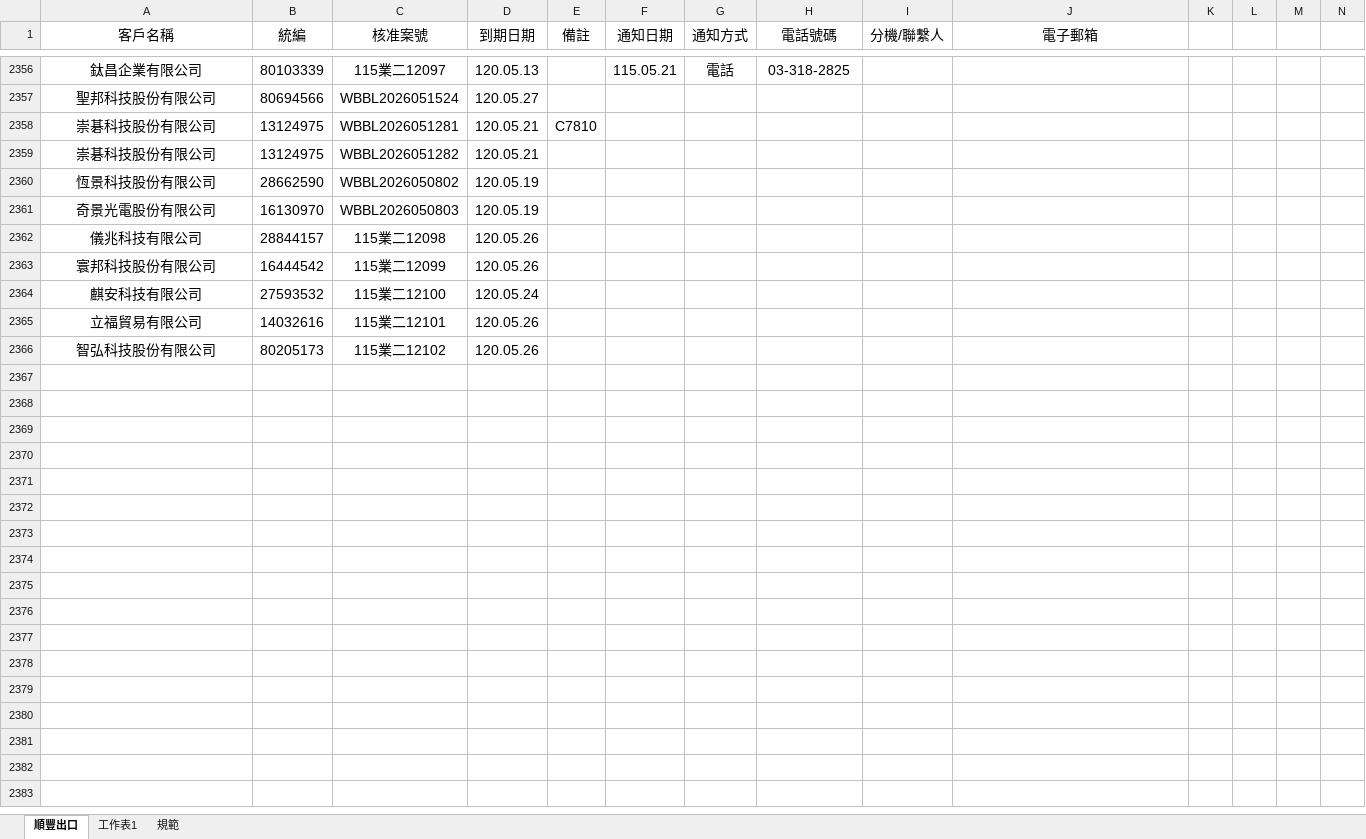
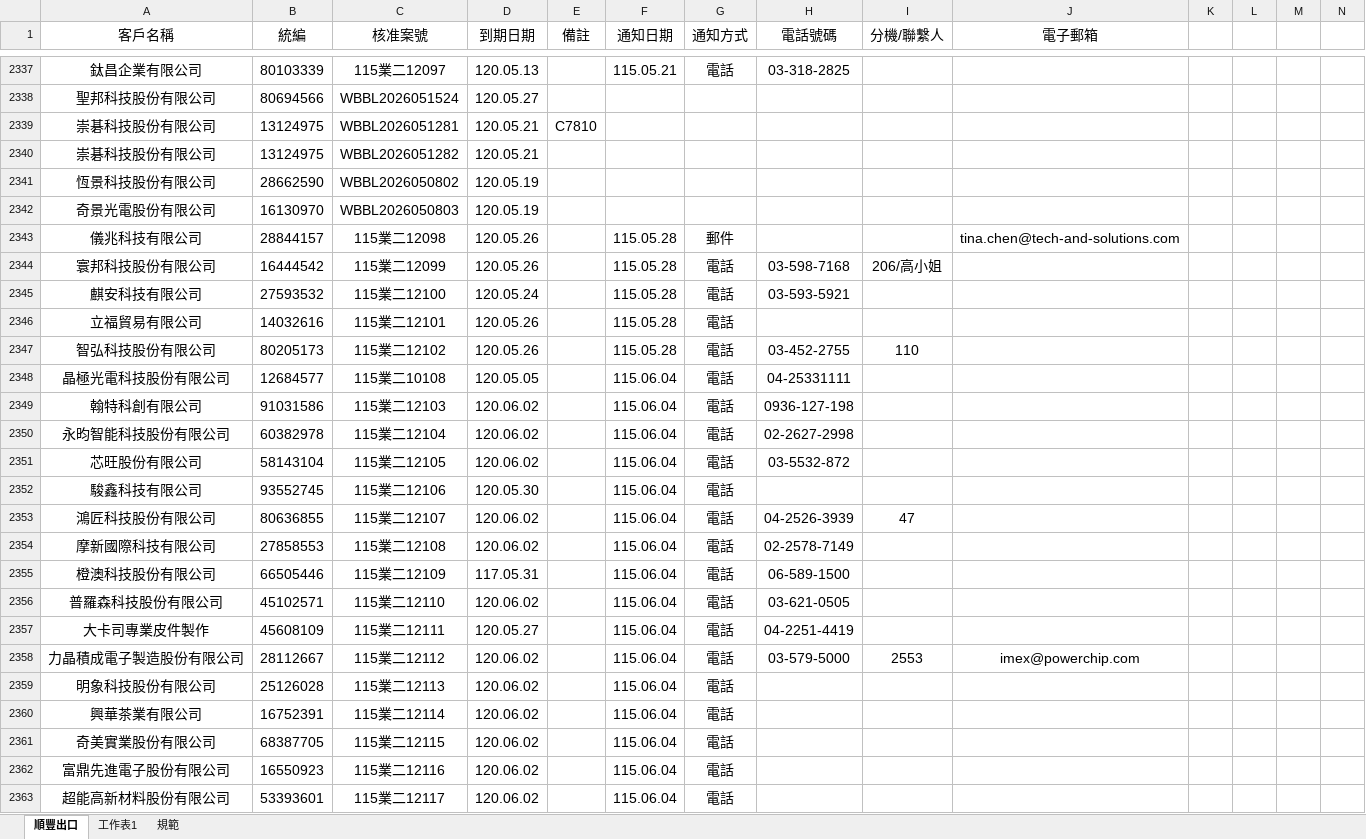
Before and after one commit to liyijung/declaration, an Excel workbook: Export_format/出口長委登記表.xlsx, sheet 順豐出口, drawn as a sheet; only a part is shown, gaps mark what is left out; values as stored, in another font and other column widths than the file's, no borders; charts and pictures and conditional formats not drawn; addresses are those after the commit; rows hold the shown columns only; the diff covers the shown part only; the diff names each change by its address in the sheet, - before the commit and + after, or states it on an @@ line.

Commit message:
Add files via upload

```diff
--- a/Export_format/出口長委登記表.xlsx (sheet 順豐出口)
+++ b/Export_format/出口長委登記表.xlsx (sheet 順豐出口)
-F2343:F2347 (通知日期): (empty)
+F2343:F2347 (通知日期): 115.05.28
-G2343 (通知方式): (empty)
+G2343 (通知方式): 郵件
-J2343 (電子郵箱): (empty)
+J2343 (電子郵箱): tina.chen@tech-and-solutions.com
-G2344:G2347 (通知方式): (empty)
+G2344:G2347 (通知方式): 電話
-H2344 (電話號碼): (empty)
+H2344 (電話號碼): 03-598-7168
-I2344 (分機/聯繫人): (empty)
+I2344 (分機/聯繫人): 206/高小姐
-H2345 (電話號碼): (empty)
+H2345 (電話號碼): 03-593-5921
-H2347 (電話號碼): (empty)
+H2347 (電話號碼): 03-452-2755
-I2347 (分機/聯繫人): (empty)
+I2347 (分機/聯繫人): 110
+row 2348: 晶極光電科技股份有限公司 | 12684577 | 115業二10108 | 120.05.05 |  | 115.06.04 | 電話 | 04-25331111
+row 2349: 翰特科創有限公司 | 91031586 | 115業二12103 | 120.06.02 |  | 115.06.04 | 電話 | 0936-127-198
+row 2350: 永昀智能科技股份有限公司 | 60382978 | 115業二12104 | 120.06.02 |  | 115.06.04 | 電話 | 02-2627-2998
+row 2351: 芯旺股份有限公司 | 58143104 | 115業二12105 | 120.06.02 |  | 115.06.04 | 電話 | 03-5532-872
+row 2352: 駿鑫科技有限公司 | 93552745 | 115業二12106 | 120.05.30 |  | 115.06.04 | 電話
+row 2353: 鴻匠科技股份有限公司 | 80636855 | 115業二12107 | 120.06.02 |  | 115.06.04 | 電話 | 04-2526-3939 | 47
+row 2354: 摩新國際科技有限公司 | 27858553 | 115業二12108 | 120.06.02 |  | 115.06.04 | 電話 | 02-2578-7149
+row 2355: 橙澳科技股份有限公司 | 66505446 | 115業二12109 | 117.05.31 |  | 115.06.04 | 電話 | 06-589-1500
+row 2356: 普羅森科技股份有限公司 | 45102571 | 115業二12110 | 120.06.02 |  | 115.06.04 | 電話 | 03-621-0505
+row 2357: 大卡司專業皮件製作 | 45608109 | 115業二12111 | 120.05.27 |  | 115.06.04 | 電話 | 04-2251-4419
+row 2358: 力晶積成電子製造股份有限公司 | 28112667 | 115業二12112 | 120.06.02 |  | 115.06.04 | 電話 | 03-579-5000 | 2553 | imex@powerchip.com
+row 2359: 明象科技股份有限公司 | 25126028 | 115業二12113 | 120.06.02 |  | 115.06.04 | 電話
+row 2360: 興華茶業有限公司 | 16752391 | 115業二12114 | 120.06.02 |  | 115.06.04 | 電話
+row 2361: 奇美實業股份有限公司 | 68387705 | 115業二12115 | 120.06.02 |  | 115.06.04 | 電話
+row 2362: 富鼎先進電子股份有限公司 | 16550923 | 115業二12116 | 120.06.02 |  | 115.06.04 | 電話
+row 2363: 超能高新材料股份有限公司 | 53393601 | 115業二12117 | 120.06.02 |  | 115.06.04 | 電話
```
Also changed, not shown: 19 removed rows elsewhere in this sheet, charts or pictures.
